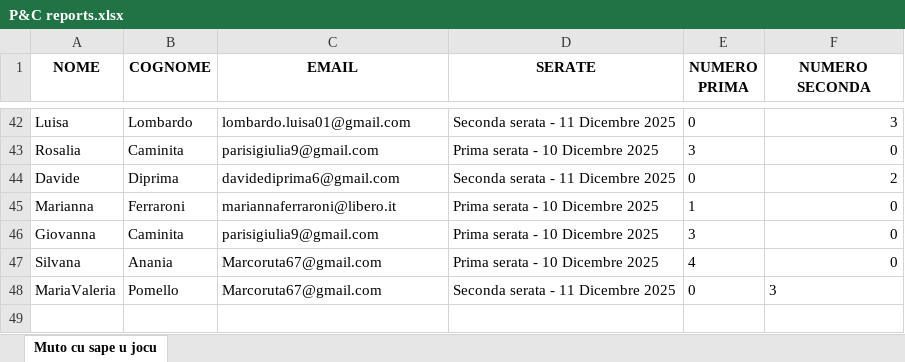
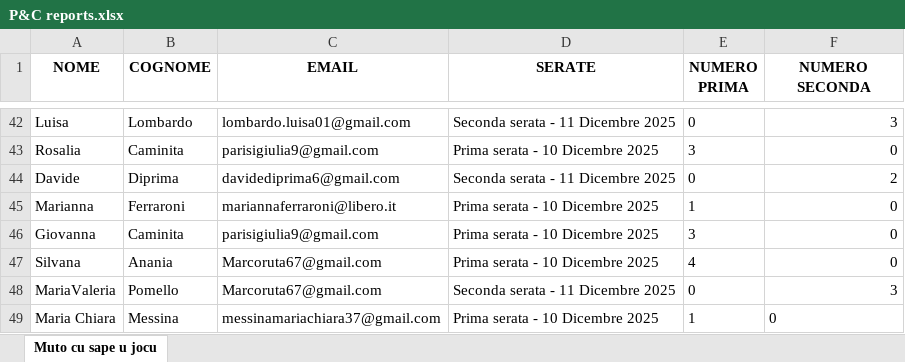
Before and after one commit to FrigoriferoAccecante/ticketfast_streamlit_final, an Excel workbook: P&C reports.xlsx, sheet Muto cu sape u jocu, drawn as a sheet; only a part is shown, gaps mark what is left out; values as stored, in another font and other column widths than the file's, no borders; the diff names each change by its address in the sheet, - before the commit and + after, or states it on an @@ line.

Commit message:
Aggiornamento automatico P&C reports.xlsx

```diff
--- a/P&C reports.xlsx (sheet Muto cu sape u jocu)
+++ b/P&C reports.xlsx (sheet Muto cu sape u jocu)
-F48 alignment: left
+F48 alignment: right
+row 49: Maria Chiara | Messina | messinamariachiara37@gmail.com | Prima serata - 10 Dicembre 2025 | 1 | 0
```
